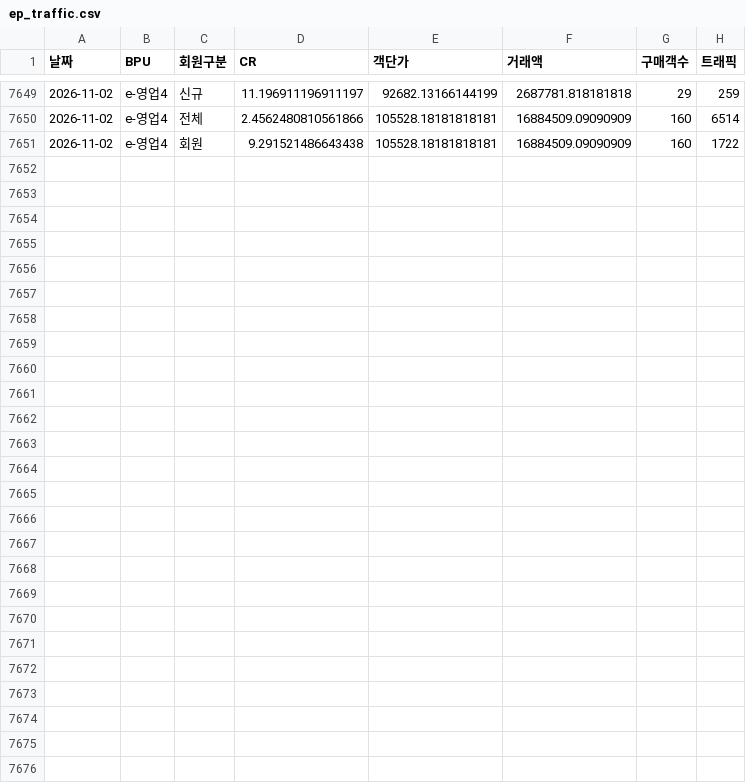
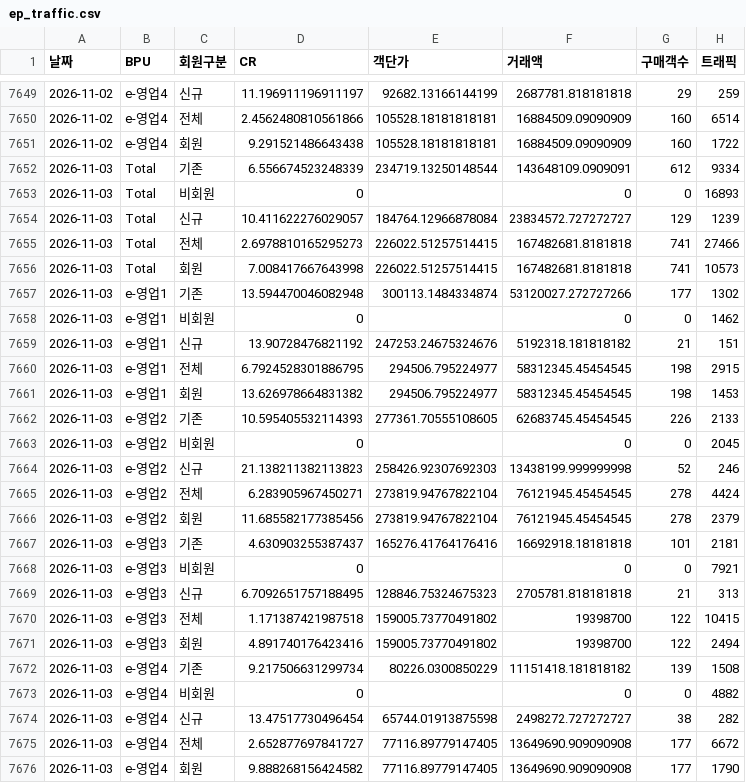
Before and after one commit to yaneee-ui/EP_dashboard, a CSV file: ep_traffic.csv, drawn as a sheet; only a part is shown, gaps mark what is left out; the diff names each change by its address in the sheet, - before the commit and + after, or states it on an @@ line.

```diff
--- a/ep_traffic.csv
+++ b/ep_traffic.csv
+row 7652: 2026-11-03 | Total | 기존 | 6.556674523248339 | 234719.13250148544 | 143648109.0909091 | 612 | 9334
+row 7653: 2026-11-03 | Total | 비회원 | 0 |  | 0 | 0 | 16893
+row 7654: 2026-11-03 | Total | 신규 | 10.411622276029057 | 184764.12966878084 | 23834572.727272727 | 129 | 1239
+row 7655: 2026-11-03 | Total | 전체 | 2.6978810165295273 | 226022.51257514415 | 167482681.8181818 | 741 | 27466
+row 7656: 2026-11-03 | Total | 회원 | 7.008417667643998 | 226022.51257514415 | 167482681.8181818 | 741 | 10573
+row 7657: 2026-11-03 | e-영업1 | 기존 | 13.594470046082948 | 300113.1484334874 | 53120027.272727266 | 177 | 1302
+row 7658: 2026-11-03 | e-영업1 | 비회원 | 0 |  | 0 | 0 | 1462
+row 7659: 2026-11-03 | e-영업1 | 신규 | 13.90728476821192 | 247253.24675324676 | 5192318.181818182 | 21 | 151
+row 7660: 2026-11-03 | e-영업1 | 전체 | 6.7924528301886795 | 294506.795224977 | 58312345.45454545 | 198 | 2915
+row 7661: 2026-11-03 | e-영업1 | 회원 | 13.626978664831382 | 294506.795224977 | 58312345.45454545 | 198 | 1453
+row 7662: 2026-11-03 | e-영업2 | 기존 | 10.595405532114393 | 277361.70555108605 | 62683745.45454545 | 226 | 2133
+row 7663: 2026-11-03 | e-영업2 | 비회원 | 0 |  | 0 | 0 | 2045
+row 7664: 2026-11-03 | e-영업2 | 신규 | 21.138211382113823 | 258426.92307692303 | 13438199.999999998 | 52 | 246
+row 7665: 2026-11-03 | e-영업2 | 전체 | 6.283905967450271 | 273819.94767822104 | 76121945.45454545 | 278 | 4424
+row 7666: 2026-11-03 | e-영업2 | 회원 | 11.685582177385456 | 273819.94767822104 | 76121945.45454545 | 278 | 2379
+row 7667: 2026-11-03 | e-영업3 | 기존 | 4.630903255387437 | 165276.41764176416 | 16692918.18181818 | 101 | 2181
+row 7668: 2026-11-03 | e-영업3 | 비회원 | 0 |  | 0 | 0 | 7921
+row 7669: 2026-11-03 | e-영업3 | 신규 | 6.7092651757188495 | 128846.75324675323 | 2705781.818181818 | 21 | 313
+row 7670: 2026-11-03 | e-영업3 | 전체 | 1.171387421987518 | 159005.73770491802 | 19398700 | 122 | 10415
+row 7671: 2026-11-03 | e-영업3 | 회원 | 4.891740176423416 | 159005.73770491802 | 19398700 | 122 | 2494
+row 7672: 2026-11-03 | e-영업4 | 기존 | 9.217506631299734 | 80226.0300850229 | 11151418.181818182 | 139 | 1508
+row 7673: 2026-11-03 | e-영업4 | 비회원 | 0 |  | 0 | 0 | 4882
+row 7674: 2026-11-03 | e-영업4 | 신규 | 13.47517730496454 | 65744.01913875598 | 2498272.727272727 | 38 | 282
+row 7675: 2026-11-03 | e-영업4 | 전체 | 2.652877697841727 | 77116.89779147405 | 13649690.909090908 | 177 | 6672
+row 7676: 2026-11-03 | e-영업4 | 회원 | 9.888268156424582 | 77116.89779147405 | 13649690.909090908 | 177 | 1790
```
Also changed, not shown: ep_total_daily.csv, 4 other files.
